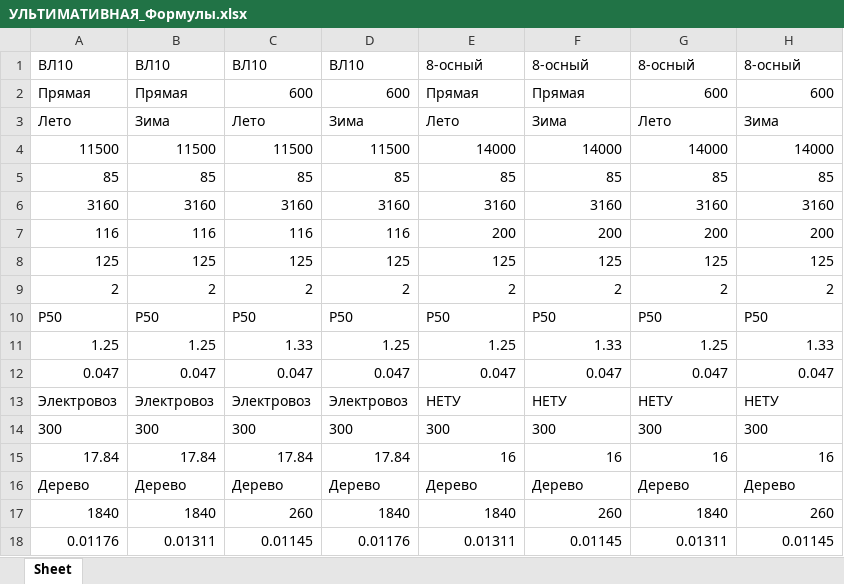
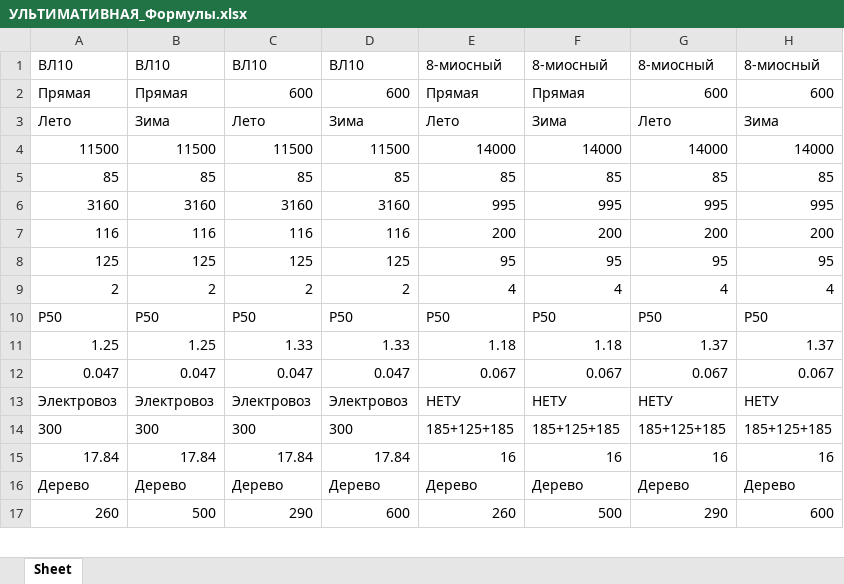
Before and after one commit to Nikitkaar/kursach-vsp, an Excel workbook: УЛЬТИМАТИВНАЯ_Формулы.xlsx, sheet Sheet, drawn as a sheet; only a part is shown; values as stored, in another font and other column widths than the file's, no borders; removed rows and columns are numbered as before the commit, all else as after; the diff covers the shown part only; the diff names each change by its address in the sheet, - before the commit and + after, or states it on an @@ line.

```diff
--- a/УЛЬТИМАТИВНАЯ_Формулы.xlsx (sheet Sheet)
+++ b/УЛЬТИМАТИВНАЯ_Формулы.xlsx (sheet Sheet)
-E1: 8-осный
+E1: 8-миосный
-F1: 8-осный
+F1: 8-миосный
-G1: 8-осный
+G1: 8-миосный
-H1: 8-осный
+H1: 8-миосный
-E6: 3160
+E6: 995
-F6: 3160
+F6: 995
-G6: 3160
+G6: 995
-H6: 3160
+H6: 995
-E8: 125
+E8: 95
-F8: 125
+F8: 95
-G8: 125
+G8: 95
-H8: 125
+H8: 95
-E9: 2
+E9: 4
-F9: 2
+F9: 4
-G9: 2
+G9: 4
-H9: 2
+H9: 4
-D11: 1.25
+D11: 1.33
-E11: 1.25
+E11: 1.18
-F11: 1.33
+F11: 1.18
-G11: 1.25
+G11: 1.37
-H11: 1.33
+H11: 1.37
-E12: 0.047
+E12: 0.067
-F12: 0.047
+F12: 0.067
-G12: 0.047
+G12: 0.067
-H12: 0.047
+H12: 0.067
-E14: 300
+E14: 185+125+185
-F14: 300
+F14: 185+125+185
-G14: 300
+G14: 185+125+185
-H14: 300
+H14: 185+125+185
-row 17: 1840 | 1840 | 260 | 1840 | 1840 | 260 | 1840 | 260
-row 18: 0.01176 | 0.01311 | 0.01145 | 0.01176 | 0.01311 | 0.01145 | 0.01311 | 0.01145
+row 17: 260 | 500 | 290 | 600 | 260 | 500 | 290 | 600
```
Also changed, not shown: 44 added rows, 42 removed rows and 54 edited cells elsewhere in this sheet, 3 other files.
